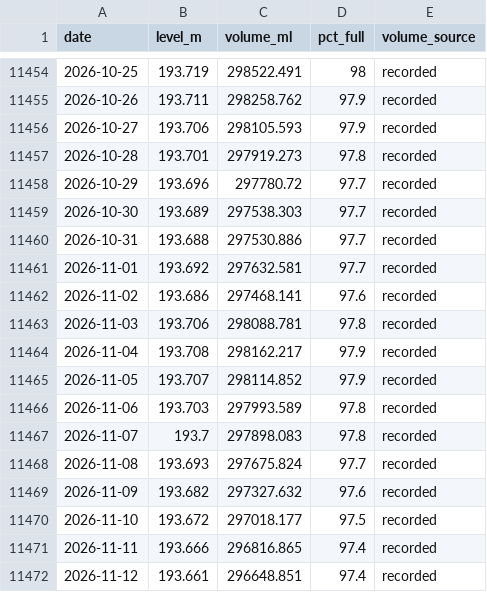
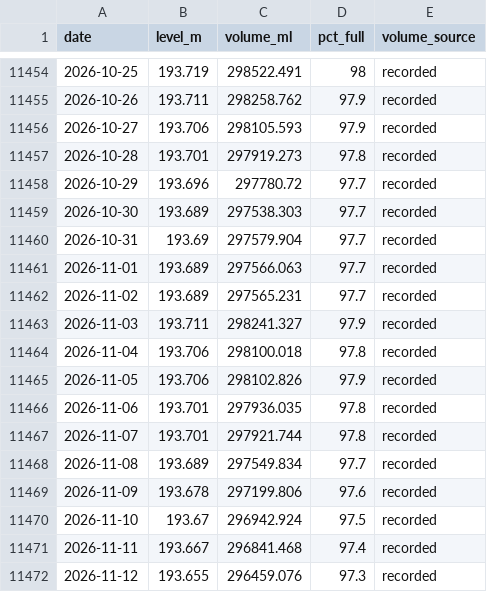
Before and after one commit to JLA92-bit/joshmakesgames-site, a CSV file: river-watch/data/storage/406219.csv, drawn as a sheet; only a part is shown, gaps mark what is left out.

```diff
--- a/river-watch/data/storage/406219.csv
+++ b/river-watch/data/storage/406219.csv
@@ -11459,14 +11459,14 @@ date,level_m,volume_ml,pct_full,volume_source
 2026-10-30,193.689,297538.303,97.7,recorded
-2026-10-31,193.688,297530.886,97.7,recorded
-2026-11-01,193.692,297632.581,97.7,recorded
-2026-11-02,193.686,297468.141,97.6,recorded
-2026-11-03,193.706,298088.781,97.8,recorded
-2026-11-04,193.708,298162.217,97.9,recorded
-2026-11-05,193.707,298114.852,97.9,recorded
-2026-11-06,193.703,297993.589,97.8,recorded
-2026-11-07,193.7,297898.083,97.8,recorded
-2026-11-08,193.693,297675.824,97.7,recorded
-2026-11-09,193.682,297327.632,97.6,recorded
-2026-11-10,193.672,297018.177,97.5,recorded
-2026-11-11,193.666,296816.865,97.4,recorded
-2026-11-12,193.661,296648.851,97.4,recorded
+2026-10-31,193.69,297579.904,97.7,recorded
+2026-11-01,193.689,297566.063,97.7,recorded
+2026-11-02,193.689,297565.231,97.7,recorded
+2026-11-03,193.711,298241.327,97.9,recorded
+2026-11-04,193.706,298100.018,97.8,recorded
+2026-11-05,193.706,298102.826,97.9,recorded
+2026-11-06,193.701,297936.035,97.8,recorded
+2026-11-07,193.701,297921.744,97.8,recorded
+2026-11-08,193.689,297549.834,97.7,recorded
+2026-11-09,193.678,297199.806,97.6,recorded
+2026-11-10,193.67,296942.924,97.5,recorded
+2026-11-11,193.667,296841.468,97.4,recorded
+2026-11-12,193.655,296459.076,97.3,recorded
```
Also changed, not shown: 6 other files.
